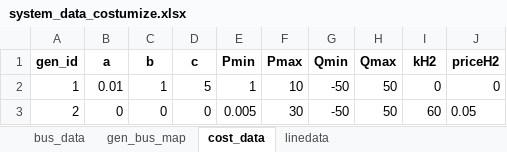
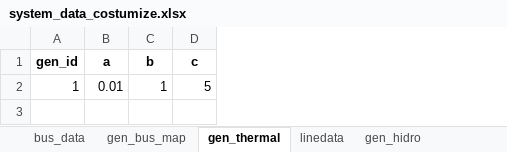
Before and after one commit to nickbp760/opf_project, an Excel workbook: opfga_step_by_step/system_data_costumize.xlsx, sheet gen_thermal, drawn as a sheet; values as stored, in another font and other column widths than the file's, no borders; the diff names each change by its address in the sheet, - before the commit and + after, or states it on an @@ line.

```diff
--- a/opfga_step_by_step/system_data_costumize.xlsx (sheet gen_thermal)
+++ b/opfga_step_by_step/system_data_costumize.xlsx (sheet gen_thermal)
-sheet tab: cost_data
+sheet tab: gen_thermal
+sheet tab: gen_hidro
-column E (Pmin), row 2: 1
-column F (Pmax), row 2: 10
-column G (Qmin), row 2: -50
-column H (Qmax), row 2: 50
-column I (kH2), row 2: 0
-column J (priceH2), row 2: 0
-row 3: 2 | 0 | 0 | 0 | 0.005 | 30 | -50 | 50 | 60 | 0.05
```
Also changed, not shown: sheet gen_bus_map, 1 other file.
